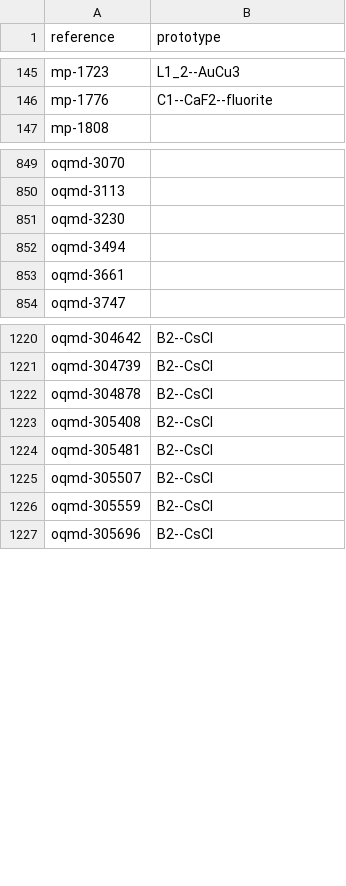
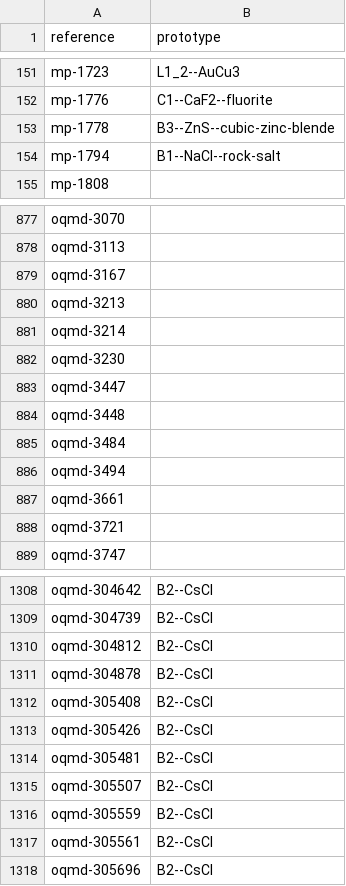
Before and after one commit to lmhale99/iprPy, a CSV file: bin/master/reference_prototype_match.csv, drawn as a sheet; only a part is shown, gaps mark what is left out; the diff covers the shown part only; the diff names each change by its address in the sheet, - before the commit and + after, or states it on an @@ line.

```diff
--- a/bin/master/reference_prototype_match.csv
+++ b/bin/master/reference_prototype_match.csv
+row 153: mp-1778 | B3--ZnS--cubic-zinc-blende
+row 154: mp-1794 | B1--NaCl--rock-salt
+row 879: oqmd-3167
+row 880: oqmd-3213
+row 881: oqmd-3214
+row 883: oqmd-3447
+row 884: oqmd-3448
+row 885: oqmd-3484
+row 888: oqmd-3721
+row 1310: oqmd-304812 | B2--CsCl
+row 1313: oqmd-305426 | B2--CsCl
+row 1317: oqmd-305561 | B2--CsCl
```
Also changed, not shown: 107 added rows elsewhere in this file, 28 other files.
